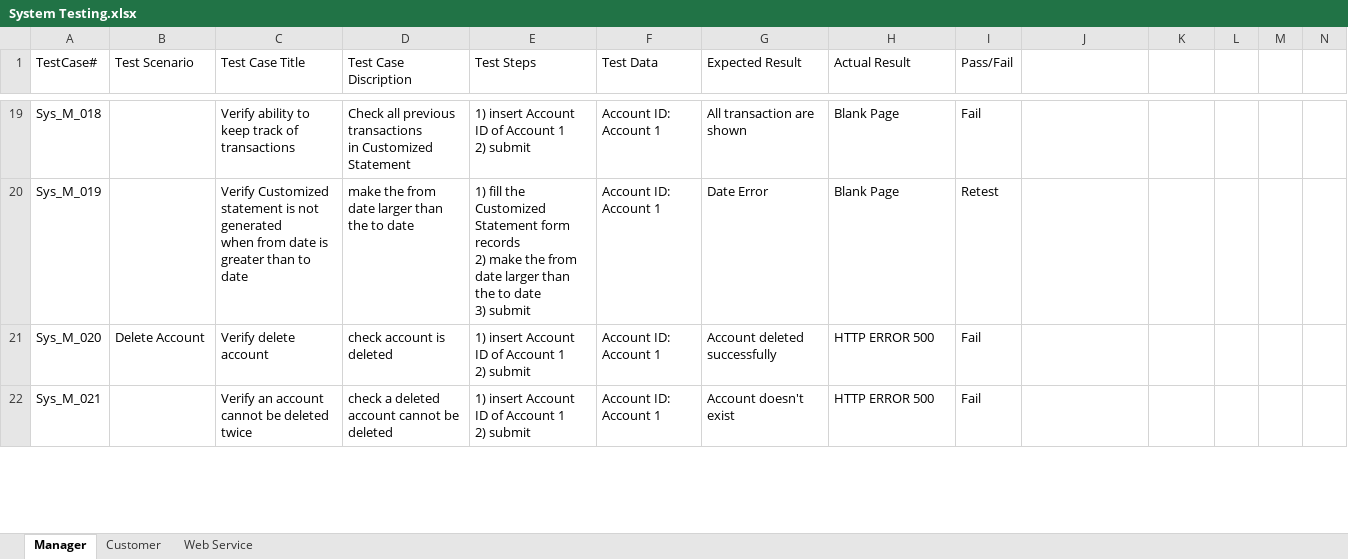
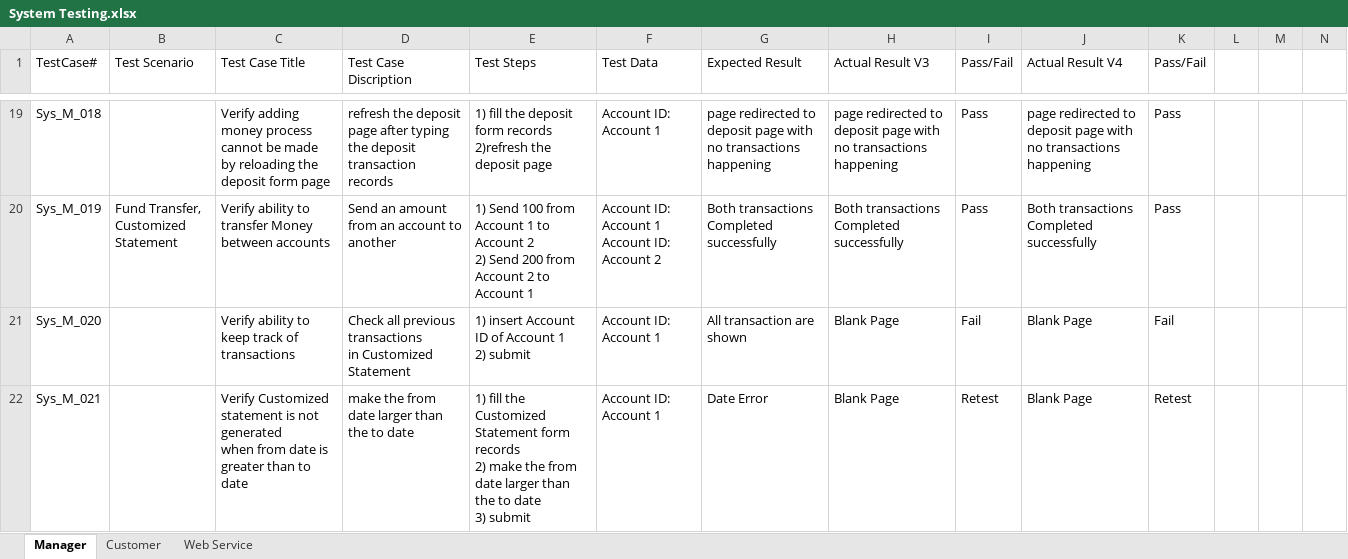
Before and after one commit to MahmoudFawzyAOE2/Guru99-SW-Tesing-Project-1, an Excel workbook: System Testing.xlsx, sheet Manager, drawn as a sheet; only a part is shown, gaps mark what is left out; values as stored, in another font and other column widths than the file's, no cell formats; charts and pictures not drawn; ↵ is a line break in a cell; the diff covers the shown part only; the diff names each change by its address in the sheet, - before the commit and + after, or states it on an @@ line.

Commit message:
System Test Execution for V4 done

```diff
--- a/System Testing.xlsx (sheet Manager)
+++ b/System Testing.xlsx (sheet Manager)
-H1: Actual Result
+H1: Actual Result V3
-J1: (empty)
+J1: Actual Result V4
-K1: (empty)
+K1: Pass/Fail
-C19 (Test Case Title): Verify ability to keep track of transactions
+C19 (Test Case Title): Verify adding money process cannot be made ↵ by reloading the deposit form page
-D19 (Test Case Discription): Check all previous transactions ↵ in Customized Statement
+D19 (Test Case Discription): refresh the deposit page after typing the deposit transaction records
-E19 (Test Steps): 1) insert Account ID of Account 1 ↵ 2) submit
+E19 (Test Steps): 1) fill the deposit form records ↵ 2)refresh the deposit page
-G19 (Expected Result): All transaction are shown
+G19 (Expected Result): page redirected to deposit page with no transactions happening
-H19 (Actual Result V3): Blank Page
+H19 (Actual Result V3): page redirected to deposit page with no transactions happening
-I19 (Pass/Fail): Fail
+I19 (Pass/Fail): Pass
-J19 (Actual Result V4): (empty)
+J19 (Actual Result V4): page redirected to deposit page with no transactions happening
-K19:K20 (Pass/Fail): (empty)
+K19:K20 (Pass/Fail): Pass
-B20 (Test Scenario): (empty)
+B20 (Test Scenario): Fund Transfer, ↵ Customized Statement
-C20 (Test Case Title): Verify Customized statement is not generated ↵ when from date is greater than to date
+C20 (Test Case Title): Verify ability to transfer Money between accounts
-D20 (Test Case Discription): make the from date larger than the to date
+D20 (Test Case Discription): Send an amount from an account to another
-E20 (Test Steps): 1) fill the Customized Statement form records ↵ 2) make the from date larger than the to date ↵ 3) submit
+E20 (Test Steps): 1) Send 100 from Account 1 to Account 2 ↵ 2) Send 200 from Account 2 to Account 1
-F20 (Test Data): Account ID: Account 1
+F20 (Test Data): Account ID: Account 1 ↵ Account ID: Account 2
-G20 (Expected Result): Date Error
+G20 (Expected Result): Both transactions ↵ Completed successfully
-H20 (Actual Result V3): Blank Page
+H20 (Actual Result V3): Both transactions ↵ Completed successfully
-I20 (Pass/Fail): Retest
+I20 (Pass/Fail): Pass
-J20 (Actual Result V4): (empty)
+J20 (Actual Result V4): Both transactions ↵ Completed successfully
-B21 (Test Scenario): Delete Account
+B21 (Test Scenario): (empty)
-C21 (Test Case Title): Verify delete account
+C21 (Test Case Title): Verify ability to keep track of transactions
-D21 (Test Case Discription): check account is deleted
+D21 (Test Case Discription): Check all previous transactions ↵ in Customized Statement
-G21 (Expected Result): Account deleted successfully
+G21 (Expected Result): All transaction are shown
-H21:H22 (Actual Result V3): HTTP ERROR 500
+H21:H22 (Actual Result V3): Blank Page
-J21:J22 (Actual Result V4): (empty)
+J21:J22 (Actual Result V4): Blank Page
-K21 (Pass/Fail): (empty)
+K21 (Pass/Fail): Fail
-C22 (Test Case Title): Verify an account cannot be deleted twice
+C22 (Test Case Title): Verify Customized statement is not generated ↵ when from date is greater than to date
-D22 (Test Case Discription): check a deleted account cannot be deleted
+D22 (Test Case Discription): make the from date larger than the to date
-E22 (Test Steps): 1) insert Account ID of Account 1 ↵ 2) submit
+E22 (Test Steps): 1) fill the Customized Statement form records ↵ 2) make the from date larger than the to date ↵ 3) submit
-G22 (Expected Result): Account doesn't exist
+G22 (Expected Result): Date Error
-I22 (Pass/Fail): Fail
+I22 (Pass/Fail): Retest
-K22 (Pass/Fail): (empty)
+K22 (Pass/Fail): Retest
```
Also changed, not shown: 2 added rows, 6 removed rows and 134 edited cells elsewhere in this sheet, sheet Customer, cell formats, charts or pictures, SystemTestPlan_v3_executed.xlsx, Test RequiermentsTable.xlsx, 1 other file.
